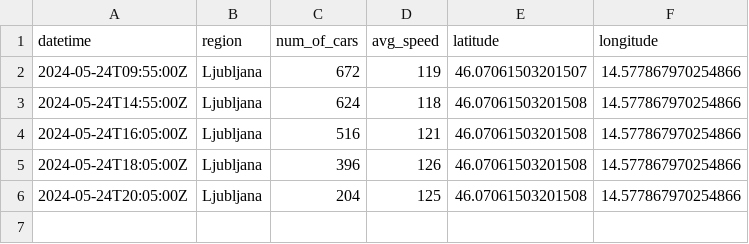
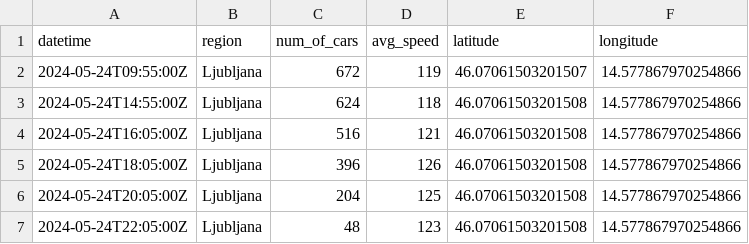
Before and after one commit to ChiefPatrik/trafficPredictions, a CSV file: data/processed/Ljubljana_traffic_data.csv, drawn as a sheet; the diff names each change by its address in the sheet, - before the commit and + after, or states it on an @@ line.

```diff
--- a/data/processed/Ljubljana_traffic_data.csv
+++ b/data/processed/Ljubljana_traffic_data.csv
+row 7: 2024-05-24T22:05:00Z | Ljubljana | 48 | 123 | 46.07061503201508 | 14.577867970254866
```
Also changed, not shown: data/processed/Maribor_traffic_data.csv, data/processed/Pomurska_traffic_data.csv, 4 other files.
